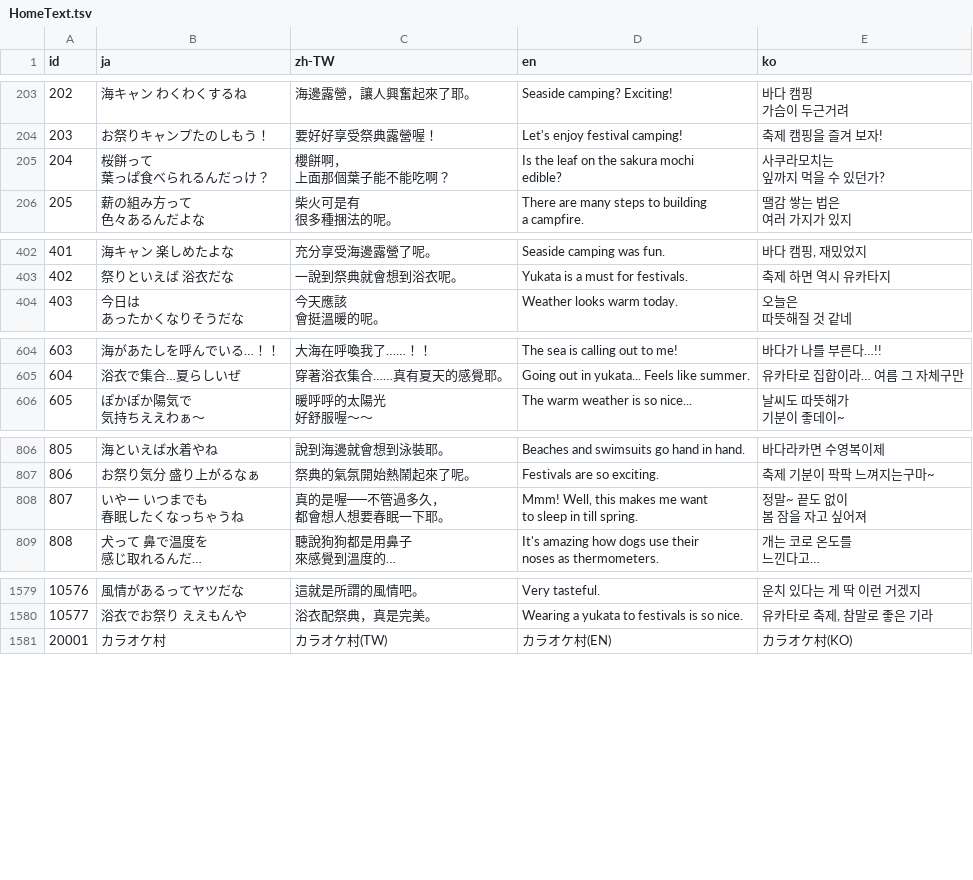
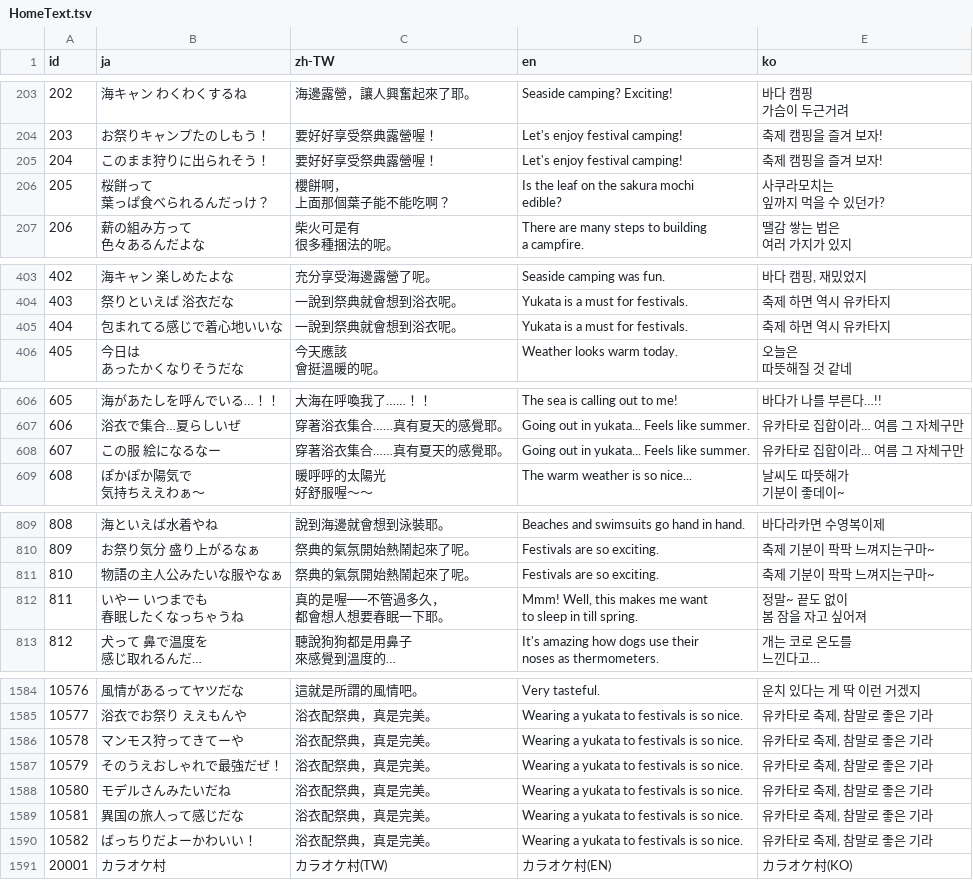
Before and after one commit to game4353/camp-data, a TSV file: data/tsv/TextMap/HomeText.tsv, drawn as a sheet; only a part is shown, gaps mark what is left out; long unchanged cells end in …; addresses are those after the commit; the diff covers the shown part only; the diff names each change by its address in the sheet, - before the commit and + after, or states it on an @@ line.

```diff
--- a/data/tsv/TextMap/HomeText.tsv
+++ b/data/tsv/TextMap/HomeText.tsv
+row 205: 204 | このまま狩りに出られそう！ | 要好好享受祭典露營喔！ | Let's enjoy festival camping! | 축제 캠핑을 즐겨 보자!
@@ column A (id) renumbered between rows 206 and 1007 @@
+row 405: 404 | 包まれてる感じで着心地いいな | 一說到祭典就會想到浴衣呢。 | Yukata is a must for festivals. | 축제 하면 역시 유카타지
+row 608: 607 | この服 絵になるなー | 穿著浴衣集合……真有夏天的感覺耶。 | Going out in yukata... Feels like summer. | 유카타로 집합이라… 여름 그 자체구만
+row 811: 810 | 物語の主人公みたいな服やなぁ | 祭典的氣氛開始熱鬧起來了呢。 | Festivals are so exciting. | 축제 기분이 팍팍 느껴지는구마~
+row 1586: 10578 | マンモス狩ってきてーや | 浴衣配祭典，真是完美。 | Wearing a yukata to festivals is so nice. | 유카타로 축제, 참말로 좋은 기라
+row 1587: 10579 | そのうえおしゃれで最強だぜ！ | 浴衣配祭典，真是完美。 | Wearing a yukata to festivals is so nice. | 유카타로 축제, 참말로 좋은 기라
+row 1588: 10580 | モデルさんみたいだね | 浴衣配祭典，真是完美。 | Wearing a yukata to festivals is so nice. | 유카타로 축제, 참말로 좋은 기라
+row 1589: 10581 | 異国の旅人って感じだな | 浴衣配祭典，真是完美。 | Wearing a yukata to festivals is so nice. | 유카타로 축제, 참말로 좋은 기라
+row 1590: 10582 | ばっちりだよーかわいい！ | 浴衣配祭典，真是完美。 | Wearing a yukata to festivals is so nice. | 유카타로 축제, 참말로 좋은 기라
```
Also changed, not shown: 2 added rows elsewhere in this file, data/tsv/Resource/iOS.tsv, data/tsv/Shop.tsv, 37 other files.
